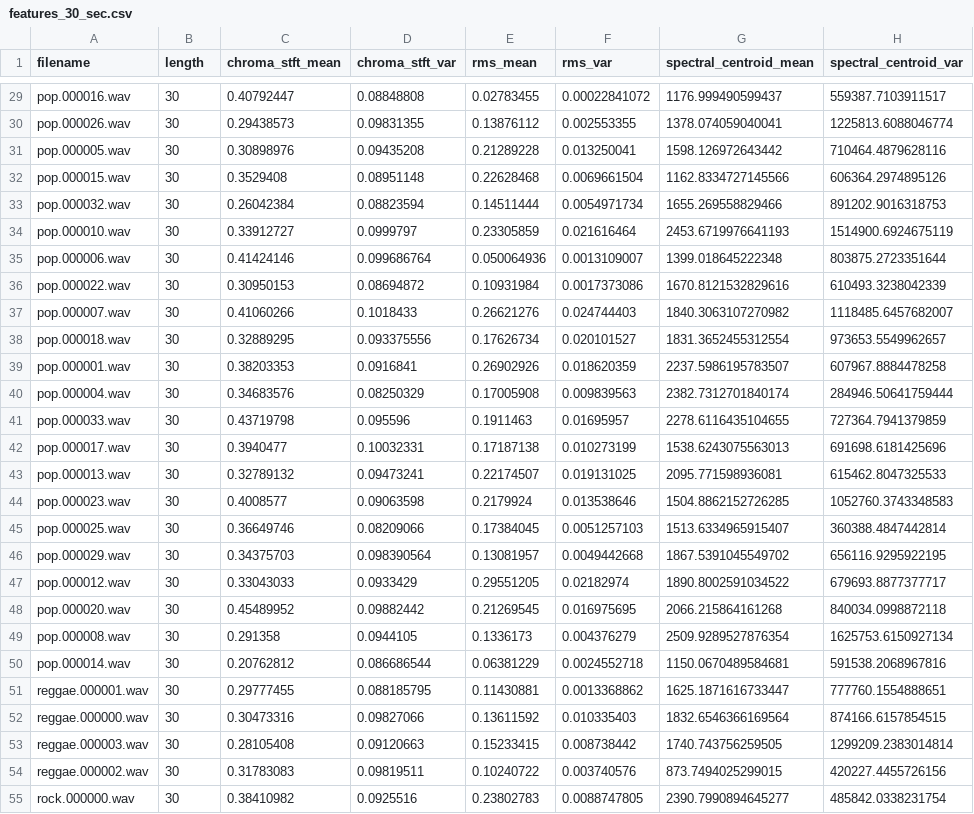
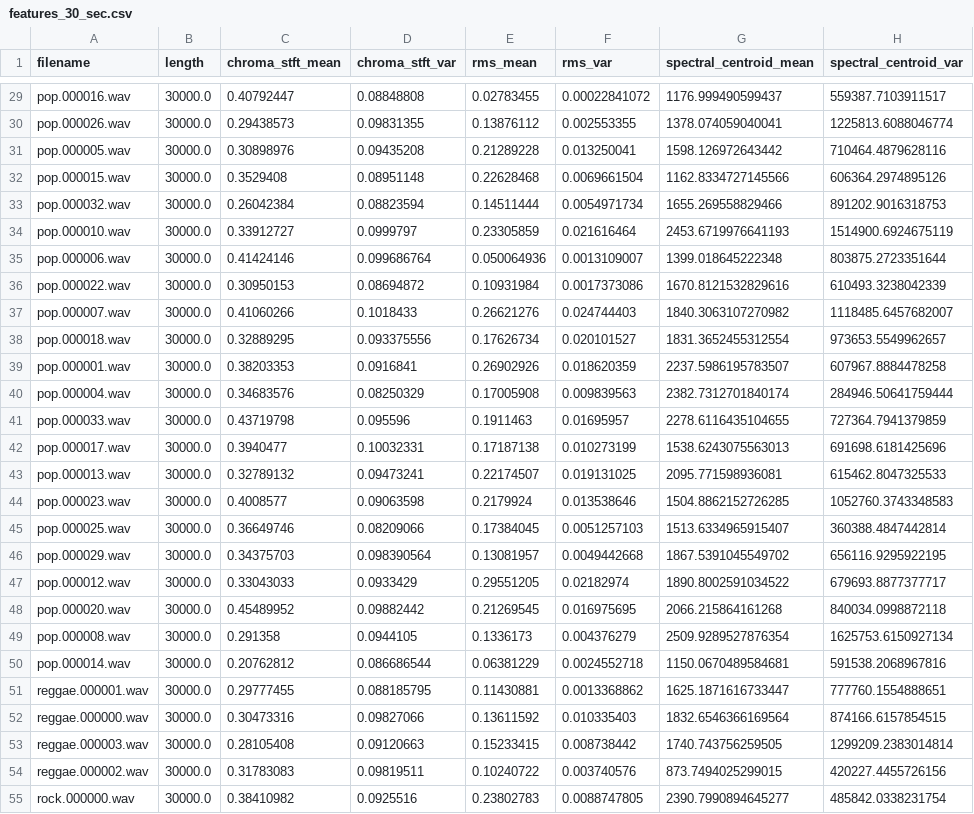
Before and after one commit to zernab1/Music-Genre-Classification, a CSV file: Top_50_songs/Data/features_30_sec.csv, drawn as a sheet; only a part is shown, gaps mark what is left out; the diff covers the shown part only; the diff names each change by its address in the sheet, - before the commit and + after, or states it on an @@ line.

```diff
--- a/Top_50_songs/Data/features_30_sec.csv
+++ b/Top_50_songs/Data/features_30_sec.csv
-B29:B55 (length): 30
+B29:B55 (length): 30000.0
```
Also changed, not shown: 1 added row, 1 removed row and 26 edited cells elsewhere in this file, 1 other file.
